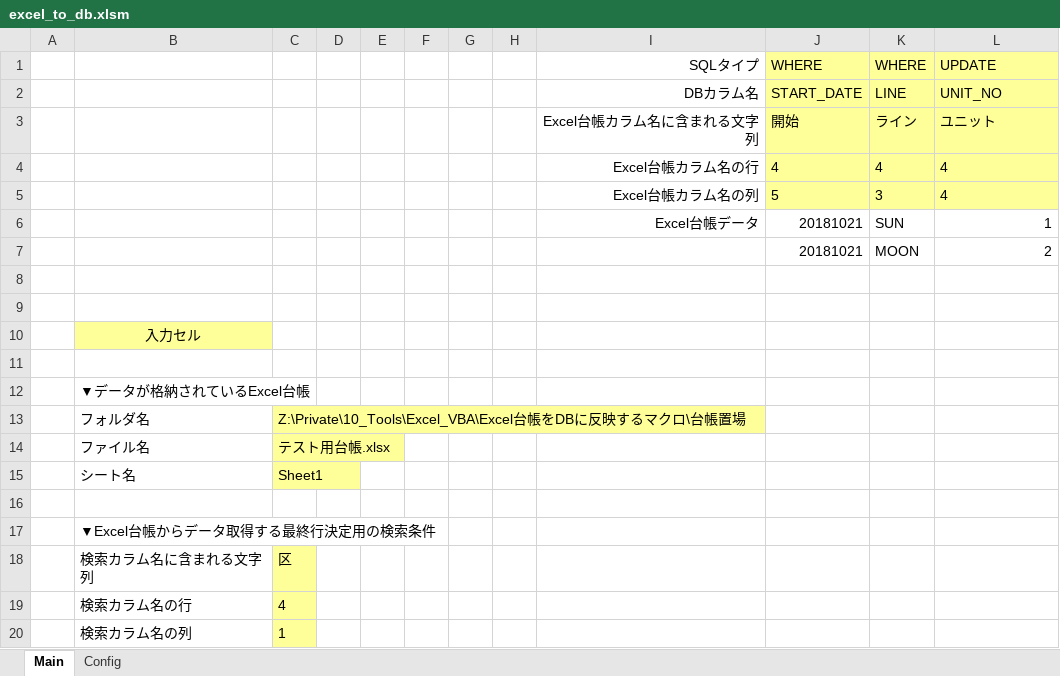
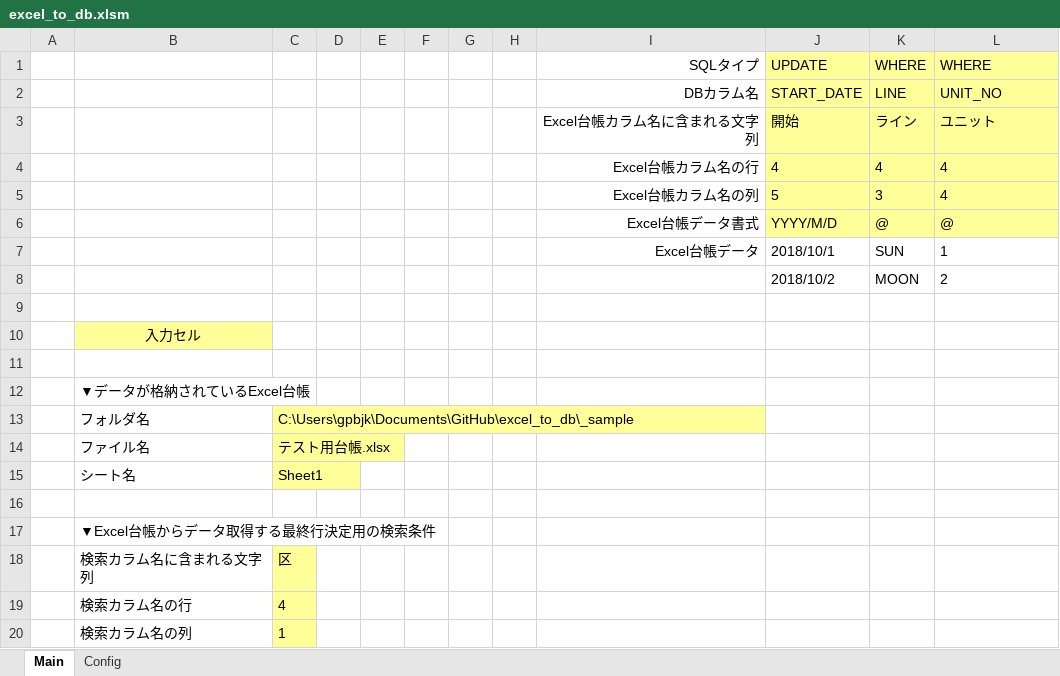
Before and after one commit to Grawor/ExcelDataToDB, an Excel workbook: bin/excel_to_db.xlsm, sheet Main, drawn as a sheet; only a part is shown; values as stored, in another font and other column widths than the file's, no borders; charts and pictures not drawn; removed rows and columns are numbered as before the commit, all else as after; the diff names each change by its address in the sheet, - before the commit and + after, or states it on an @@ line.

```diff
--- a/bin/excel_to_db.xlsm (sheet Main)
+++ b/bin/excel_to_db.xlsm (sheet Main)
-J1: WHERE
+J1: UPDATE
-L1: UPDATE
+L1: WHERE
+row 6:  |  |  |  |  |  |  |  | Excel台帳データ書式 | YYYY/M/D | @ | @
-J7: 20181021
+J7: 2018/10/1
-L7:L8 alignment: right
+L7:L8 alignment: left
-J8: 20181021
+J8: 2018/10/2
-row 8: (empty)
-C13: Z:\Private\10_Tools\Excel_VBA\Excel台帳をDBに反映するマクロ\台帳置場
+C13: C:\Users\gpbjk\Documents\GitHub\excel_to_db\_sample
```
Also changed, not shown: sheet Config, charts or pictures, _sample/テスト用台帳.xlsx, 4 other files.
